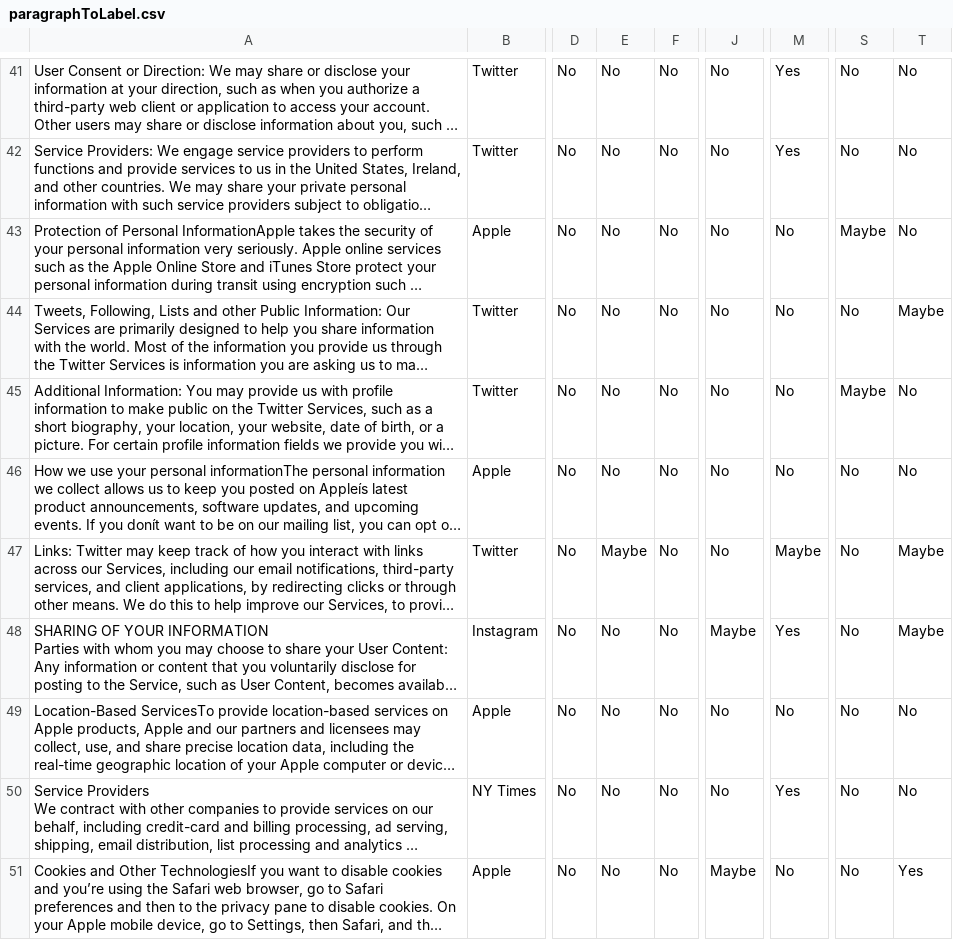
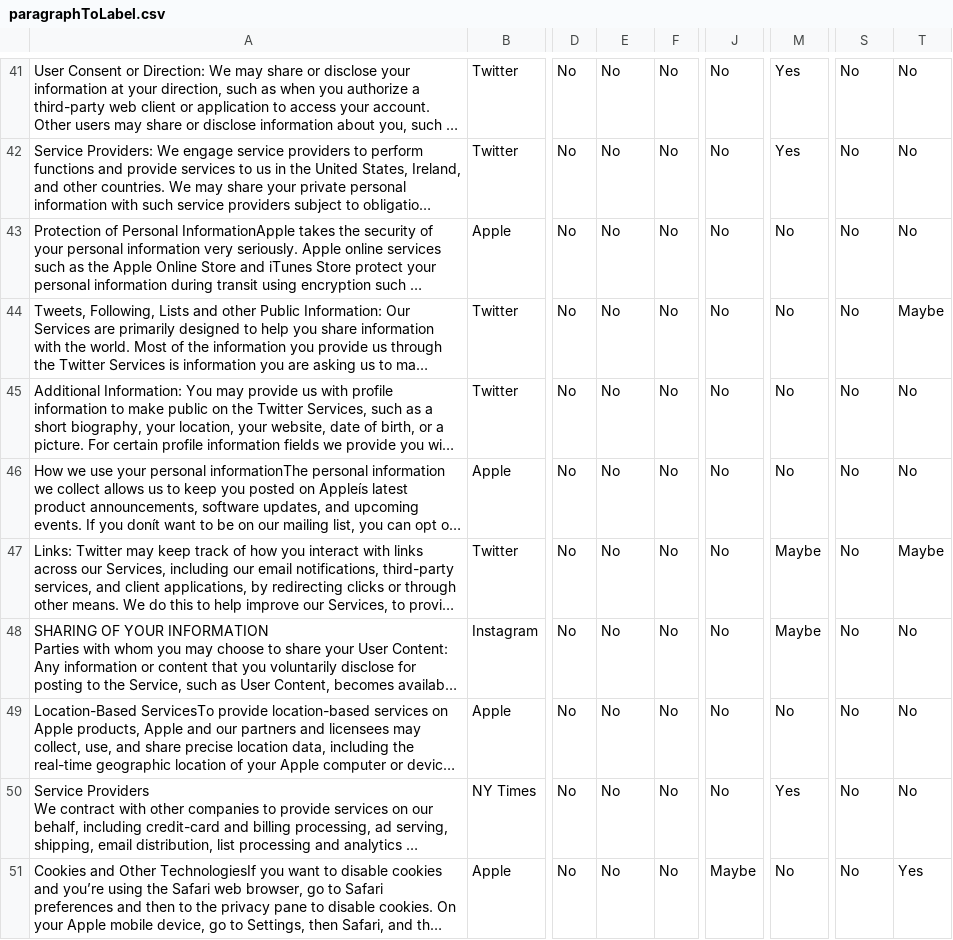
Before and after one commit to yoninachmany/decoded-privacy-policies, a CSV file: data/qc/realOutput/paragraphToLabel.csv, drawn as a sheet; only a part is shown, gaps mark what is left out; long unchanged cells end in …; the diff covers the shown part only; the diff names each change by its address in the sheet, - before the commit and + after, or states it on an @@ line.

```diff
--- a/data/qc/realOutput/paragraphToLabel.csv
+++ b/data/qc/realOutput/paragraphToLabel.csv
-S43: Maybe
+S43: No
-S45: Maybe
+S45: No
-E47: Maybe
+E47: No
-J48: Maybe
+J48: No
-M48: Yes
+M48: Maybe
-T48: Maybe
+T48: No
```
Also changed, not shown: 27 edited cells elsewhere in this file, 3 other files.
